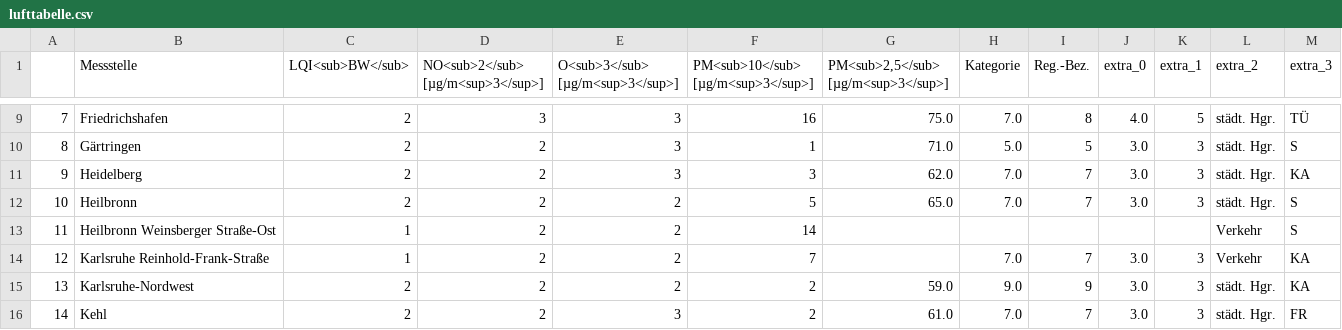
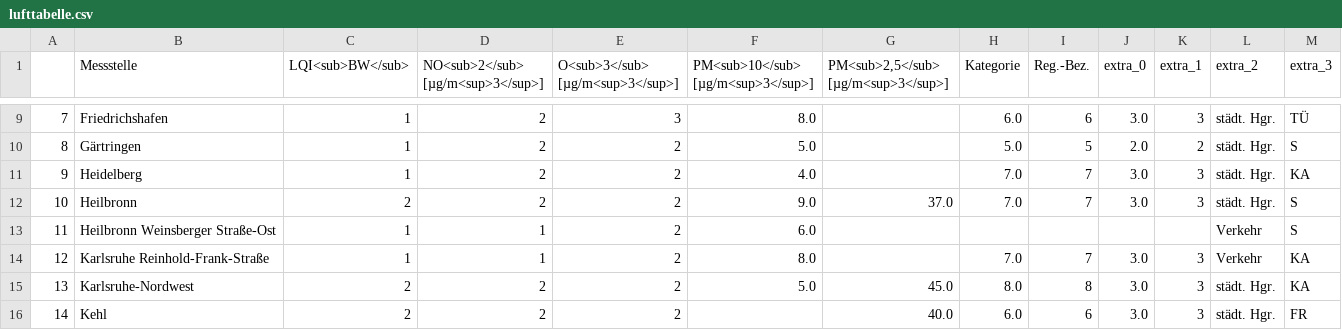
Before and after one commit to Schnuff22/feinstaub_bw, a CSV file: lufttabelle.csv, drawn as a sheet; only a part is shown, gaps mark what is left out; the diff covers the shown part only.

```diff
--- a/lufttabelle.csv
+++ b/lufttabelle.csv
@@ -9,8 +9,8 @@
-7,Friedrichshafen,2,3,3,16,75.0,7.0,8,4.0,5,städt. Hgr.,TÜ
-8,Gärtringen,2,2,3,1,71.0,5.0,5,3.0,3,städt. Hgr.,S
-9,Heidelberg,2,2,3,3,62.0,7.0,7,3.0,3,städt. Hgr.,KA
-10,Heilbronn,2,2,2,5,65.0,7.0,7,3.0,3,städt. Hgr.,S
-11,Heilbronn Weinsberger Straße-Ost,1,2,2,14,,,,,,Verkehr,S
-12,Karlsruhe Reinhold-Frank-Straße,1,2,2,7,,7.0,7,3.0,3,Verkehr,KA
-13,Karlsruhe-Nordwest,2,2,2,2,59.0,9.0,9,3.0,3,städt. Hgr.,KA
-14,Kehl,2,2,3,2,61.0,7.0,7,3.0,3,städt. Hgr.,FR
+7,Friedrichshafen,1,2,3,8.0,,6.0,6,3.0,3,städt. Hgr.,TÜ
+8,Gärtringen,1,2,2,5.0,,5.0,5,2.0,2,städt. Hgr.,S
+9,Heidelberg,1,2,2,4.0,,7.0,7,3.0,3,städt. Hgr.,KA
+10,Heilbronn,2,2,2,9.0,37.0,7.0,7,3.0,3,städt. Hgr.,S
+11,Heilbronn Weinsberger Straße-Ost,1,1,2,6.0,,,,,,Verkehr,S
+12,Karlsruhe Reinhold-Frank-Straße,1,1,2,8.0,,7.0,7,3.0,3,Verkehr,KA
+13,Karlsruhe-Nordwest,2,2,2,5.0,45.0,8.0,8,3.0,3,städt. Hgr.,KA
+14,Kehl,2,2,2,,40.0,6.0,6,3.0,3,städt. Hgr.,FR
```
Also changed, not shown: 140 edited cells elsewhere in this file.
